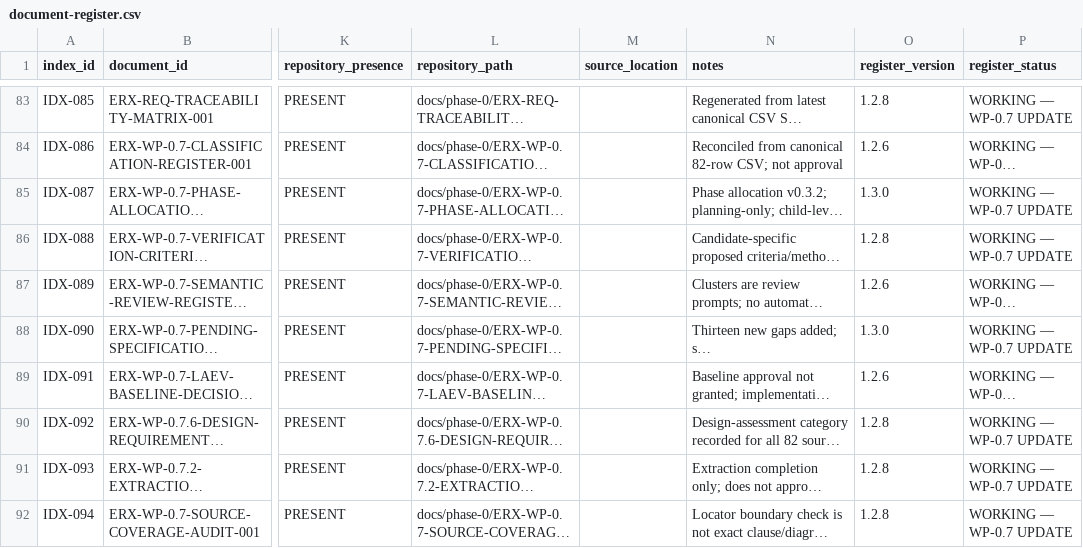
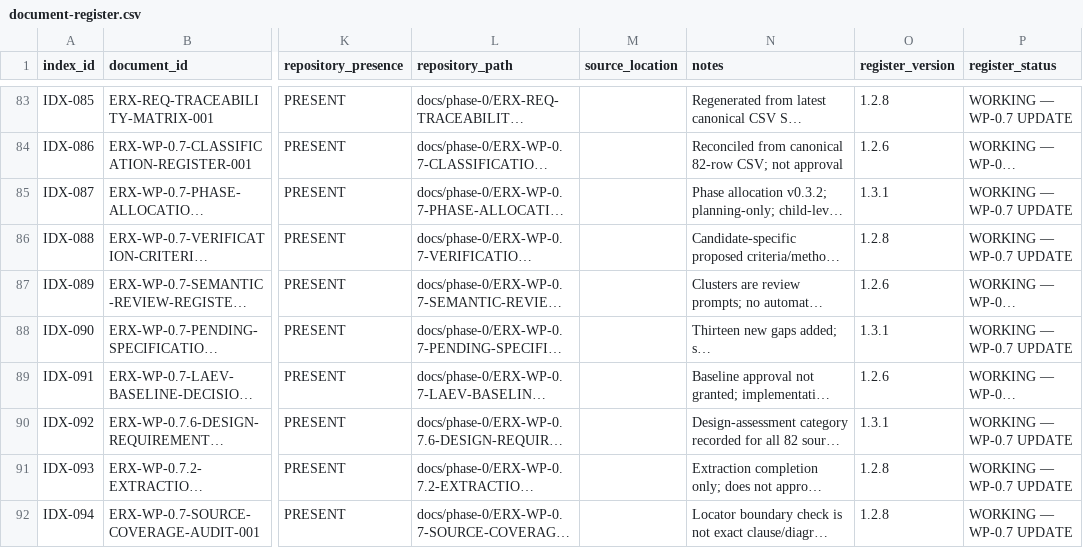
Before and after one commit to byLAEV/ERX-911-System-byLAEV, a CSV file: registers/document-register.csv, drawn as a sheet; only a part is shown, gaps mark what is left out; long unchanged cells end in …; the diff names each change by its address in the sheet, - before the commit and + after, or states it on an @@ line.

Commit message:
docs(index): increment document register to v1.3.1

```diff
--- a/registers/document-register.csv
+++ b/registers/document-register.csv
-O85 (register_version): 1.3.0
+O85 (register_version): 1.3.1
-O88 (register_version): 1.3.0
+O88 (register_version): 1.3.1
-O90 (register_version): 1.2.8
+O90 (register_version): 1.3.1
```
